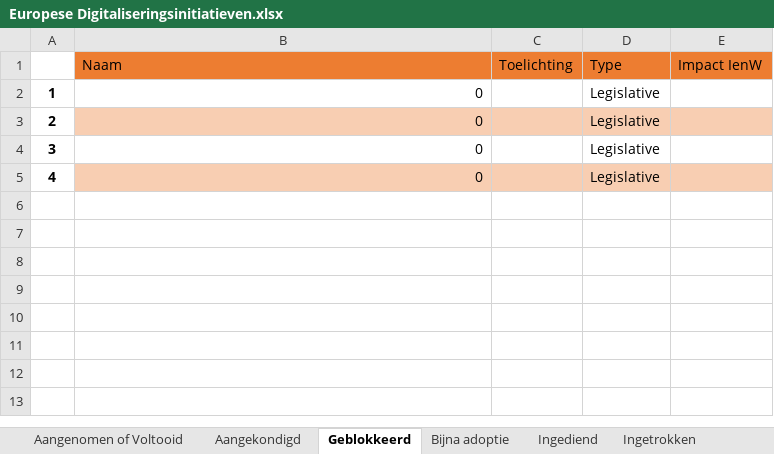
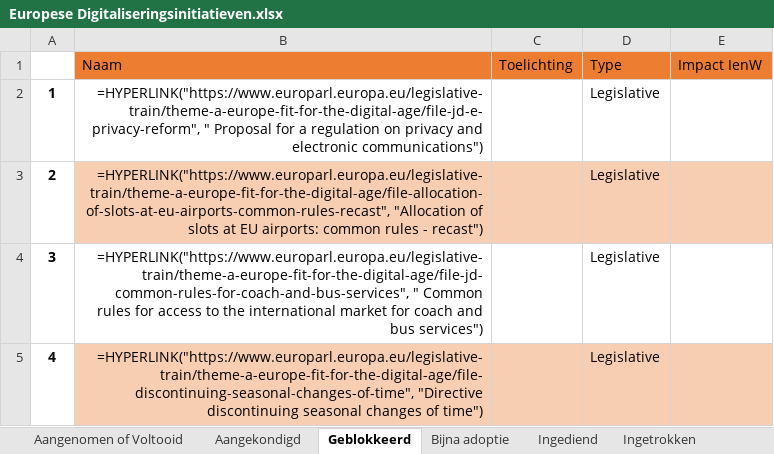
Before and after one commit to himayla/eu_scraper, an Excel workbook: output/Europese Digitaliseringsinitiatieven.xlsx, sheet Geblokkeerd, drawn as a sheet; values as stored, in another font and other column widths than the file's, no borders; formulas without a stored value are shown as written; the diff names each change by its address in the sheet, - before the commit and + after, or states it on an @@ line.

```diff
--- a/output/Europese Digitaliseringsinitiatieven.xlsx (sheet Geblokkeerd)
+++ b/output/Europese Digitaliseringsinitiatieven.xlsx (sheet Geblokkeerd)
-B2: 0
+B2: =HYPERLINK("https://www.europarl.europa.eu/legislative-train/theme-a-europe-fit-for-the-digital-age/file-jd-e-privacy-reform", " Proposal for a regulation on privacy and electronic communications")
-B3: 0
+B3: =HYPERLINK("https://www.europarl.europa.eu/legislative-train/theme-a-europe-fit-for-the-digital-age/file-allocation-of-slots-at-eu-airports-common-rules-recast", "Allocation of slots at EU airports: common rules - recast")
-B4: 0
+B4: =HYPERLINK("https://www.europarl.europa.eu/legislative-train/theme-a-europe-fit-for-the-digital-age/file-jd-common-rules-for-coach-and-bus-services", " Common rules for access to the international market for coach and bus services")
-B5: 0
+B5: =HYPERLINK("https://www.europarl.europa.eu/legislative-train/theme-a-europe-fit-for-the-digital-age/file-discontinuing-seasonal-changes-of-time", "Directive discontinuing seasonal changes of time")
```
Also changed, not shown: sheet Aangenomen of Voltooid, sheet Alle initiatieven, sheet Aangekondigd, sheet Log, sheet Ingediend, sheet Bijna adoptie, 1 more sheet, formulas that keep their value, 5 other files.
